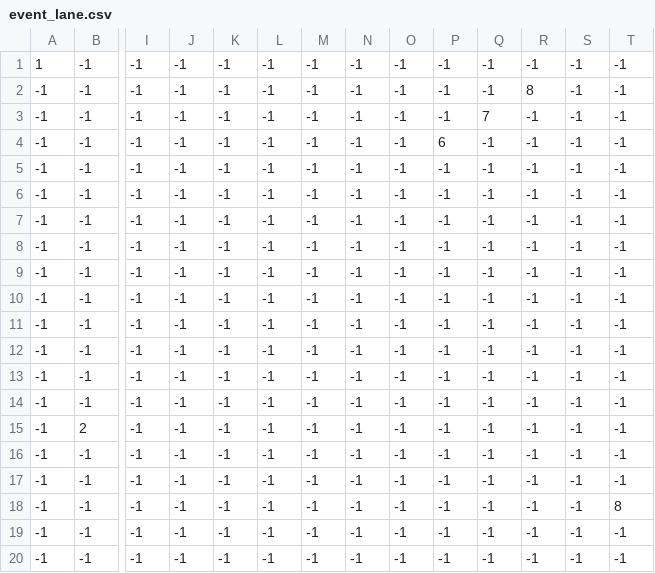
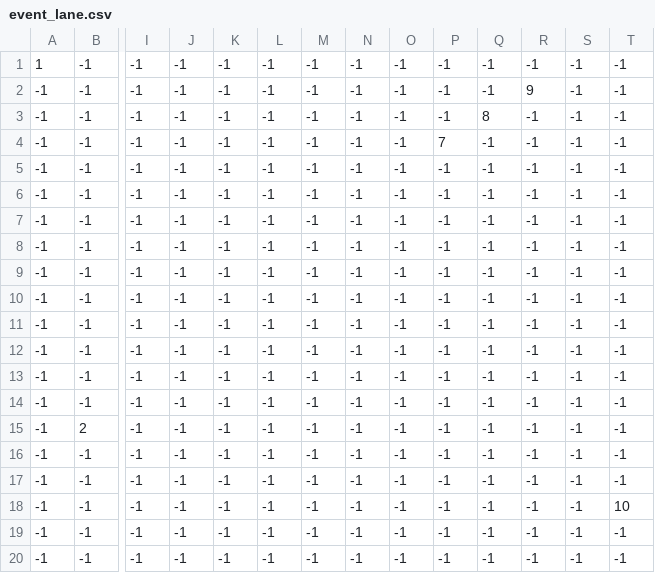
Before and after one commit to WatabeAYumi1018/SpringFairy002, a CSV file: ManagedDxlGame/csv/stage/event/event_lane.csv, drawn as a sheet; only a part is shown, gaps mark what is left out; removed rows and columns are numbered as before the commit, all else as after; rows hold the shown columns only; the diff names each change by its address in the sheet, - before the commit and + after, or states it on an @@ line.

```diff
--- a/ManagedDxlGame/csv/stage/event/event_lane.csv
+++ b/ManagedDxlGame/csv/stage/event/event_lane.csv
-R2: 8
+R2: 9
-Q3: 7
+Q3: 8
-P4: 6
+P4: 7
+row 16: -1 | -1 | -1 | -1 | -1 | -1 | -1 | -1 | -1 | -1 | -1 | -1 | -1 | -1
-T18: -1
+T18: 10
-row 18: -1 | -1 | -1 | -1 | -1 | -1 | -1 | -1 | -1 | -1 | -1 | -1 | -1 | 8
```
Also changed, not shown: ManagedDxlGame/csv/stage/camera/camera_lane.csv, ManagedDxlGame/csv/stage/model/stage_group_model_info.csv, 27 other files.
